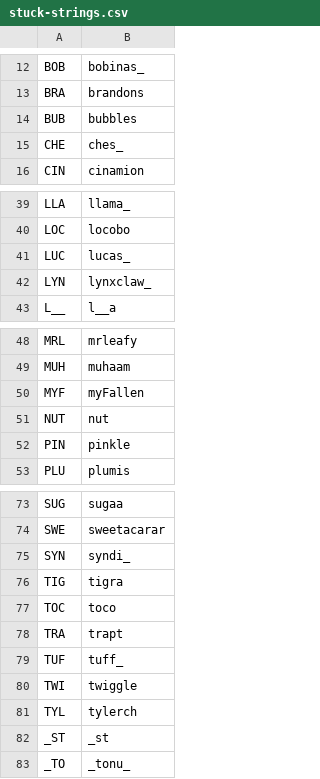
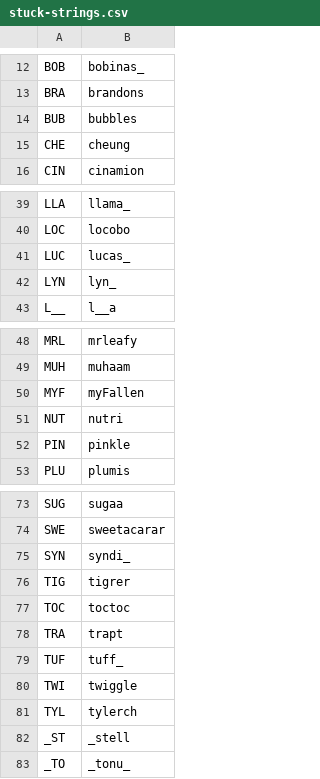
Before and after one commit to veprice/tileSetter, a CSV file: data/stuck-strings.csv, drawn as a sheet; only a part is shown, gaps mark what is left out; the diff covers the shown part only.

```diff
--- a/data/stuck-strings.csv
+++ b/data/stuck-strings.csv
@@ -14,3 +14,3 @@ BRA,brandons
 BUB,bubbles
-CHE,ches_
+CHE,cheung
 CIN,cinamion
@@ -41,3 +41,3 @@ LOC,locobo
 LUC,lucas_
-LYN,lynxclaw_
+LYN,lyn_
 L__,l__a
@@ -50,3 +50,3 @@ MUH,muhaam
 MYF,myFallen
-NUT,nut
+NUT,nutri
 PIN,pinkle
@@ -75,4 +75,4 @@ SWE,sweetacarar
 SYN,syndi_
-TIG,tigra
-TOC,toco
+TIG,tigrer
+TOC,toctoc
 TRA,trapt
@@ -81,3 +81,3 @@ TWI,twiggle
 TYL,tylerch
-_ST,_st
+_ST,_stell
 _TO,_tonu_
```
Also changed, not shown: 14 edited cells elsewhere in this file, 1 other file.
